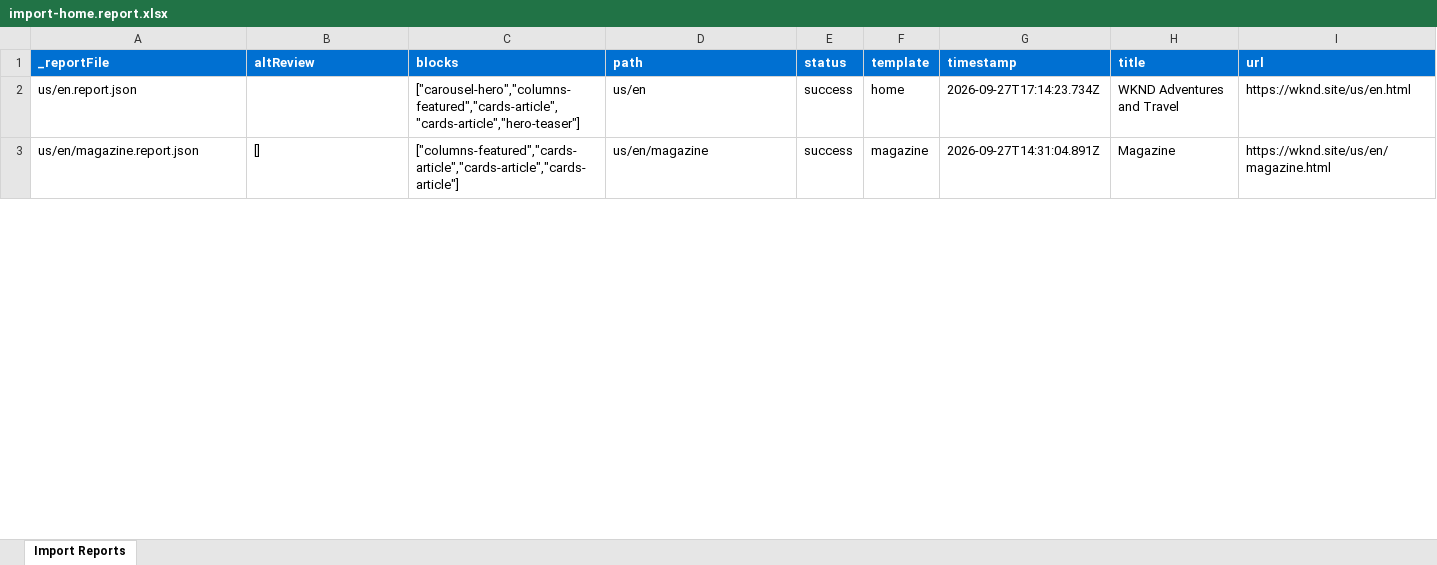
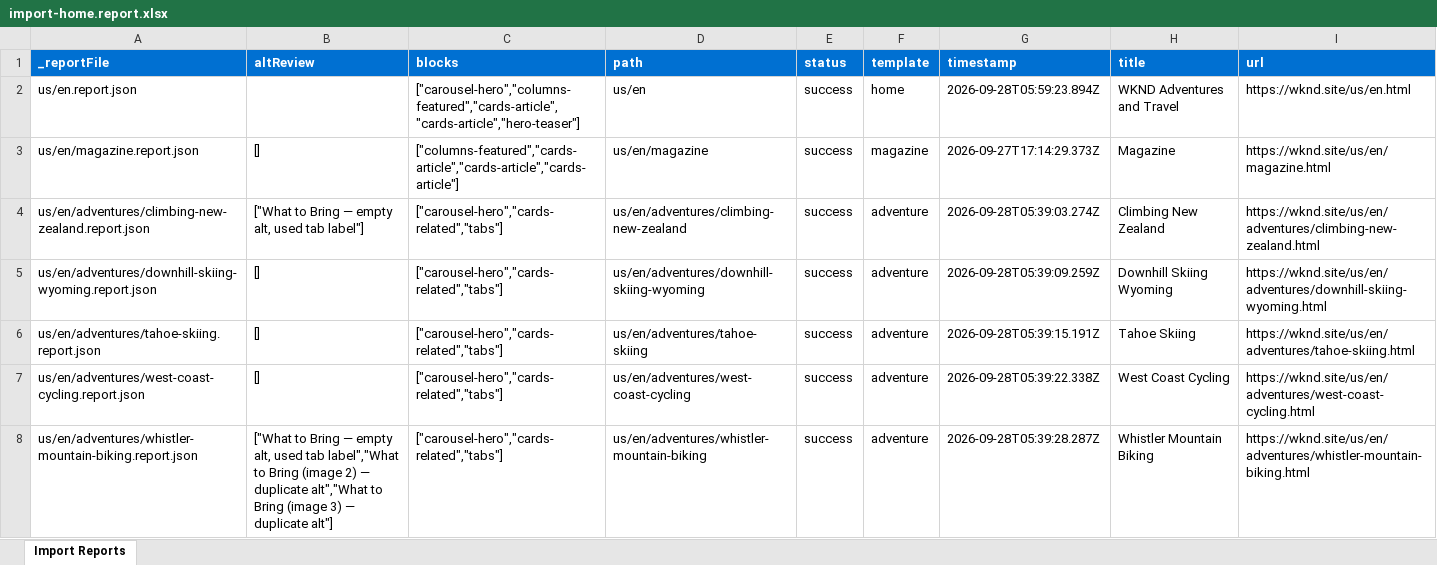
Before and after one commit to mansigupta15/wknd-ema-capstone, an Excel workbook: tools/importer/reports/import-home.report.xlsx, sheet Import Reports, drawn as a sheet; only a part is shown; values as stored, in another font and other column widths than the file's, no borders; the diff covers the shown part only; the diff names each change by its address in the sheet, - before the commit and + after, or states it on an @@ line.

```diff
--- a/tools/importer/reports/import-home.report.xlsx (sheet Import Reports)
+++ b/tools/importer/reports/import-home.report.xlsx (sheet Import Reports)
-G2 (timestamp): 2026-09-27T17:14:23.734Z
+G2 (timestamp): 2026-09-28T05:59:23.894Z
-G3 (timestamp): 2026-09-27T14:31:04.891Z
+G3 (timestamp): 2026-09-27T17:14:29.373Z
+row 4: us/en/adventures/climbing-new-zealand.report.json | ["What to Bring — empty alt, used tab label"] | ["carousel-hero","cards-related","tabs"] | us/en/adventures/climbing-new-zealand | success | adventure | 2026-09-28T05:39:03.274Z | Climbing New Zealand | https://wknd.site/us/en/adventures/climbing-new-zealand.html
+row 5: us/en/adventures/downhill-skiing-wyoming.report.json | [] | ["carousel-hero","cards-related","tabs"] | us/en/adventures/downhill-skiing-wyoming | success | adventure | 2026-09-28T05:39:09.259Z | Downhill Skiing Wyoming | https://wknd.site/us/en/adventures/downhill-skiing-wyoming.html
+row 6: us/en/adventures/tahoe-skiing.report.json | [] | ["carousel-hero","cards-related","tabs"] | us/en/adventures/tahoe-skiing | success | adventure | 2026-09-28T05:39:15.191Z | Tahoe Skiing | https://wknd.site/us/en/adventures/tahoe-skiing.html
+row 7: us/en/adventures/west-coast-cycling.report.json | [] | ["carousel-hero","cards-related","tabs"] | us/en/adventures/west-coast-cycling | success | adventure | 2026-09-28T05:39:22.338Z | West Coast Cycling | https://wknd.site/us/en/adventures/west-coast-cycling.html
+row 8: us/en/adventures/whistler-mountain-biking.report.json | ["What to Bring — empty alt, used tab label","What to Bring (image 2) — duplicate alt","What to Bring (image 3) — duplicate alt"] | ["carousel-hero","cards-related","tabs"] | us/en/adventures/whistler-mountain-biking | success | adventure | 2026-09-28T05:39:28.287Z | Whistler Mountain Biking | https://wknd.site/us/en/adventures/whistler-mountain-biking.html
```
Also changed, not shown: 1 added row and 7 edited cells elsewhere in this sheet, tools/importer/reports/import-adventure.report.xlsx, tools/importer/reports/import-article.report.xlsx, 22 other files.
